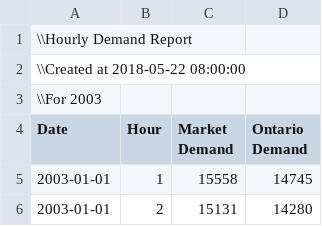
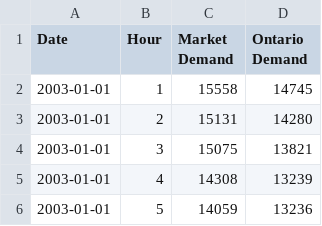
Before and after one commit to MathRoy-Caissy/forecasting_electricity_demand, a CSV file: rawdata/PUB_Demand_2003.csv, drawn as a sheet; only a part is shown; the shorter side is filled out with more unchanged rows.

```diff
--- a/rawdata/PUB_Demand_2003.csv
+++ b/rawdata/PUB_Demand_2003.csv
@@ -1,4 +1 @@
-\\Hourly Demand Report,,,
-\\Created at 2018-05-22 08:00:00,,,
-\\For 2003,,,
 Date,Hour,Market Demand,Ontario Demand
```
Also changed, not shown: rawdata/PUB_Demand_2002.csv, rawdata/PUB_Demand_2004.csv, 17 other files.
